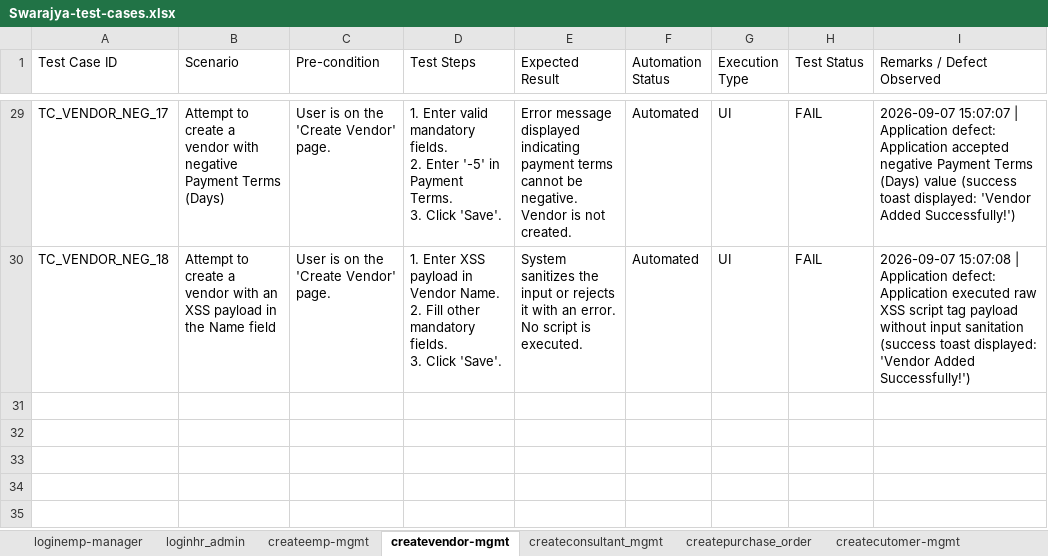
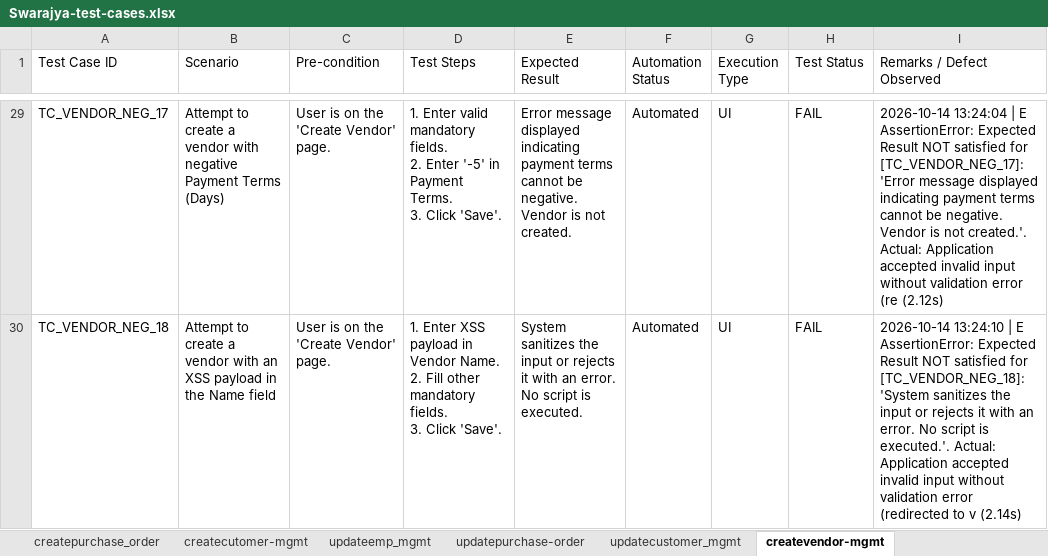
Before and after one commit to himanshu-prakash-test/swarajya-stg-automation, an Excel workbook: shared/test_data/Swarajya-test-cases.xlsx, sheet createvendor-mgmt, drawn as a sheet; only a part is shown, gaps mark what is left out; values as stored, in another font and other column widths than the file's, no cell formats; conditional formats and table styles not drawn; the diff covers the shown part only; the diff names each change by its address in the sheet, - before the commit and + after, or states it on an @@ line.

Commit message:
refactor(create/vendor-mgmt): dynamic Excel test data integration with zero hardcoded values
- Dynamically source all credentials and Base URL from Swarajya-test-data.xlsx
- Parameterize all positive and negative test cases directly from Swarajya-test-cases.xlsx
- Add State, POC, and TDS Percentage fields to createvendor-mgmt test data sheet
- Eliminate hardcoded DEFECT_REASONS and mock fallback values in FormExecutor
- Standardize conftest.py with 1-to-1 PASS/FAIL screenshots, Excel sync, HTML reporter, and desktop popup dialog
- Disable HTML report auto-opening in browser (retaining on-demand popup button)

```diff
--- a/shared/test_data/Swarajya-test-cases.xlsx (sheet createvendor-mgmt)
+++ b/shared/test_data/Swarajya-test-cases.xlsx (sheet createvendor-mgmt)
@@ sheet tab order changed: createpurchase_order | createcutomer-mgmt | updateemp_mgmt | updatepurchase-order | updatecustomer_mgmt | createvendor-mgmt @@
-I29 (Remarks / Defect Observed): 2026-09-07 15:07:07 | Application defect: Application accepted negative Payment Terms (Days) value (success toast displayed: 'Vendor Added Successfully!')
+I29 (Remarks / Defect Observed): 2026-10-14 13:24:04 | E AssertionError: Expected Result NOT satisfied for [TC_VENDOR_NEG_17]: 'Error message displayed indicating payment terms cannot be negative. Vendor is not created.'. Actual: Application accepted invalid input without validation error (re (2.12s)
-I30 (Remarks / Defect Observed): 2026-09-07 15:07:08 | Application defect: Application executed raw XSS script tag payload without input sanitation (success toast displayed: 'Vendor Added Successfully!')
+I30 (Remarks / Defect Observed): 2026-10-14 13:24:10 | E AssertionError: Expected Result NOT satisfied for [TC_VENDOR_NEG_18]: 'System sanitizes the input or rejects it with an error. No script is executed.'. Actual: Application accepted invalid input without validation error (redirected to v (2.14s)
```
Also changed, not shown: 31 edited cells elsewhere in this sheet, cell formats, shared/test_data/Swarajya-test-data.xlsx, 7 other files.
